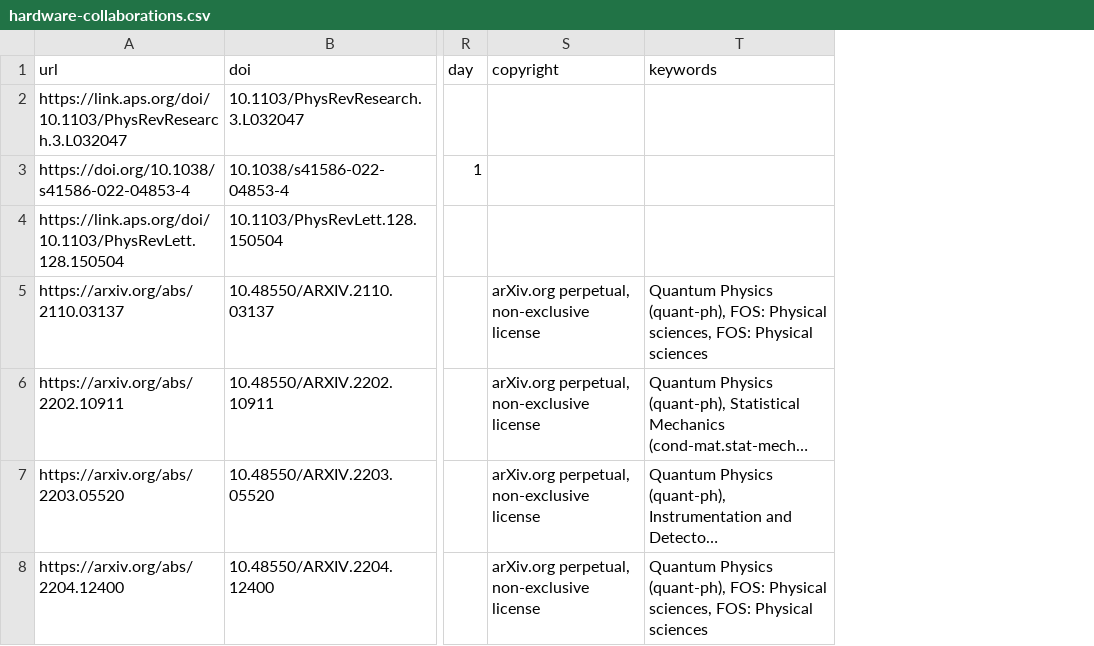
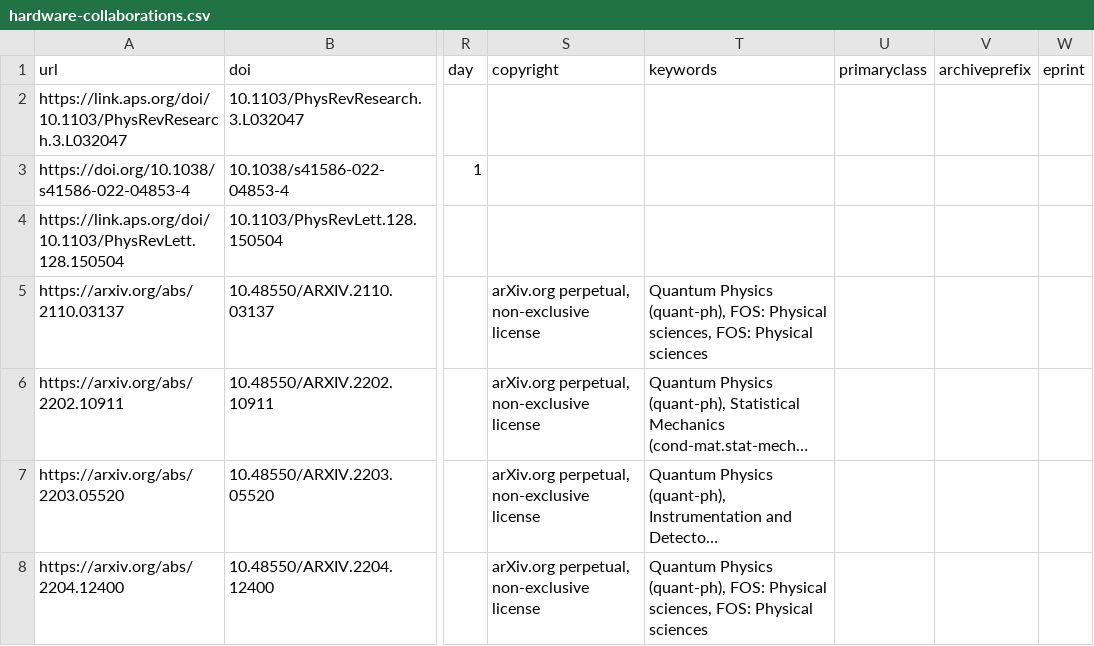
Before and after one commit to CQCL/quantinuum-publications, a CSV file: csv/hardware-collaborations.csv, drawn as a sheet; only a part is shown, gaps mark what is left out; long unchanged cells end in …; the diff covers the shown part only; the diff names each change by its address in the sheet, - before the commit and + after, or states it on an @@ line.

```diff
--- a/csv/hardware-collaborations.csv
+++ b/csv/hardware-collaborations.csv
+column U (primaryclass), empty
+column V (archiveprefix), empty
+column W (eprint), empty
```
Also changed, not shown: 3 added rows elsewhere in this file, csv/hardware-citations.csv, csv/hardware-references.csv, 1 other file.
